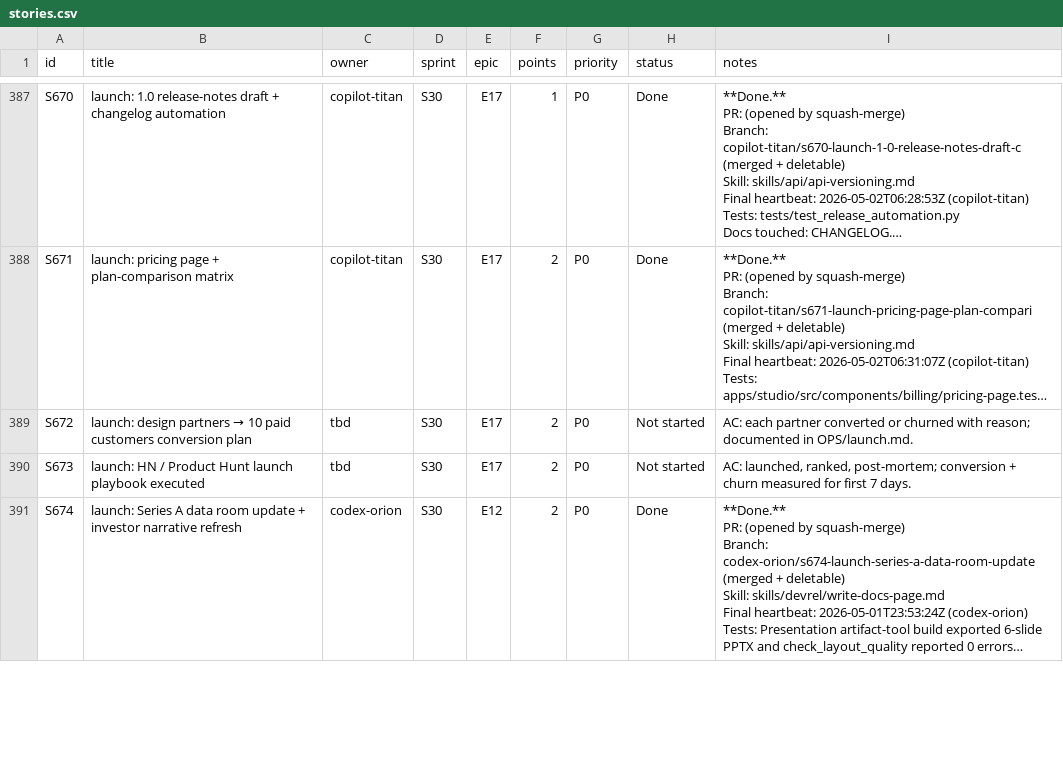
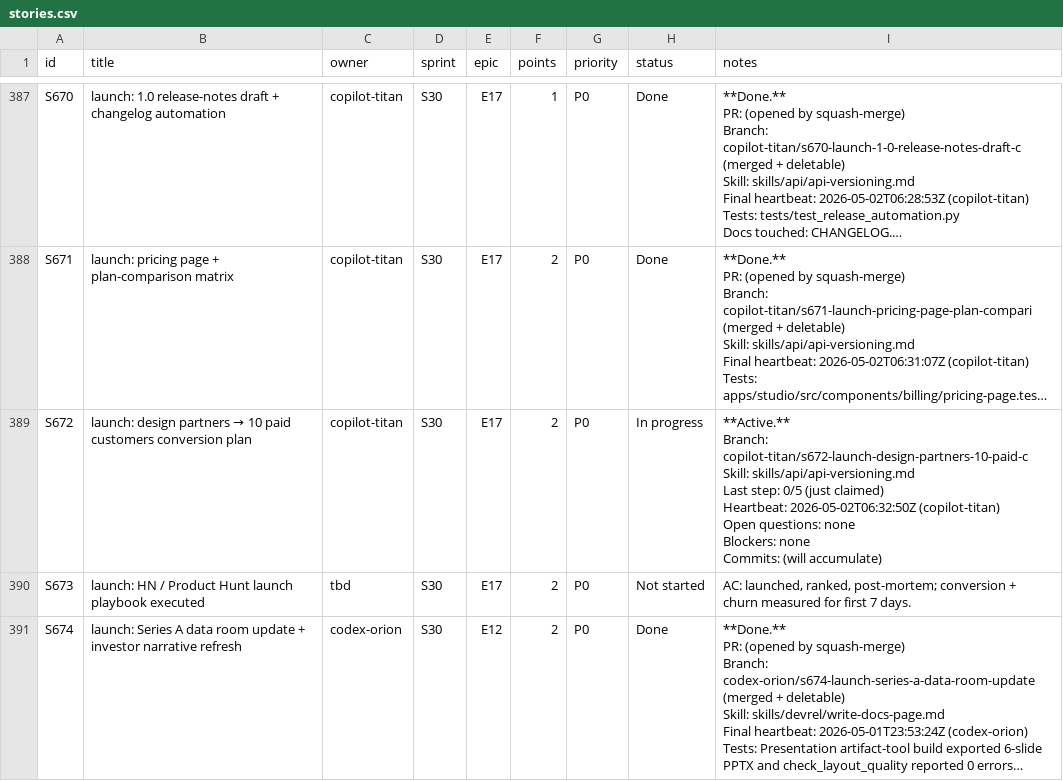
Before and after one commit to kwameasare/loop, a CSV file: loop_implementation/tracker/csv/stories.csv, drawn as a sheet; only a part is shown, gaps mark what is left out; long unchanged cells end in …; ↵ is a line break in a cell; the diff names each change by its address in the sheet, - before the commit and + after, or states it on an @@ line.

```diff
--- a/loop_implementation/tracker/csv/stories.csv
+++ b/loop_implementation/tracker/csv/stories.csv
-C389 (owner): tbd
+C389 (owner): copilot-titan
-H389 (status): Not started
+H389 (status): In progress
-I389 (notes): AC: each partner converted or churned with reason; documented in OPS/launch.md.
+I389 (notes): **Active.** ↵ Branch: copilot-titan/s672-launch-design-partners-10-paid-c ↵ Skill: skills/api/api-versioning.md ↵ Last step: 0/5 (just claimed) ↵ Heartbeat: 2026-05-02T06:32:50Z (copilot-titan) ↵ Open questions: none ↵ Blockers: none ↵ Commits: (will accumulate)
```
Also changed, not shown: loop_implementation/tracker/csv/overview.csv, 3 other files.
